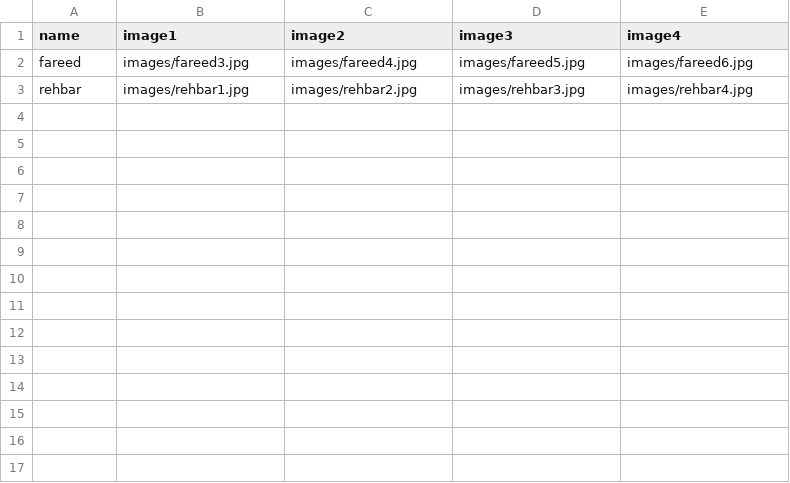
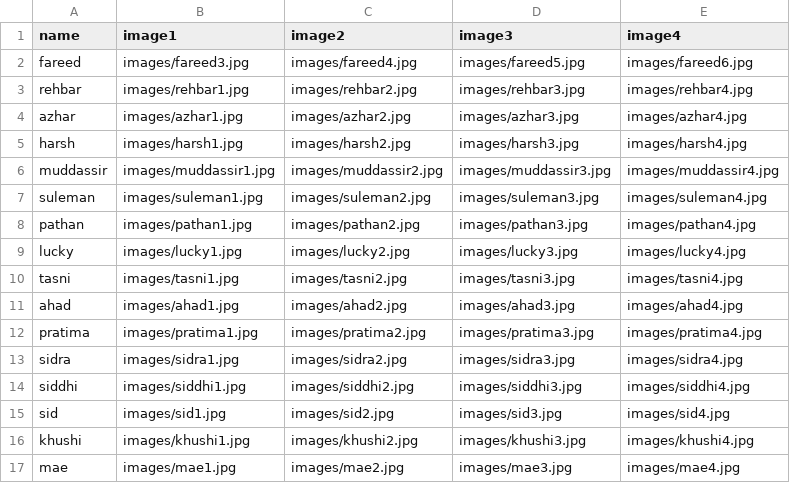
Before and after one commit to Fareed95/Face-detection-attendance-system, a CSV file: Data/dataset.csv, drawn as a sheet.

Commit message:
updated the data

```diff
--- a/Data/dataset.csv
+++ b/Data/dataset.csv
@@ -3 +3,15 @@ fareed, images/fareed3.jpg, images/fareed4.jpg, images/fareed5.jpg, images/faree
 rehbar, images/rehbar1.jpg, images/rehbar2.jpg, images/rehbar3.jpg, images/rehbar4.jpg
+azhar, images/azhar1.jpg, images/azhar2.jpg, images/azhar3.jpg, images/azhar4.jpg
+harsh, images/harsh1.jpg, images/harsh2.jpg, images/harsh3.jpg, images/harsh4.jpg
+muddassir, images/muddassir1.jpg, images/muddassir2.jpg, images/muddassir3.jpg, images/muddassir4.jpg
+suleman, images/suleman1.jpg, images/suleman2.jpg, images/suleman3.jpg, images/suleman4.jpg
+pathan, images/pathan1.jpg, images/pathan2.jpg, images/pathan3.jpg, images/pathan4.jpg
+lucky, images/lucky1.jpg, images/lucky2.jpg, images/lucky3.jpg, images/lucky4.jpg
+tasni, images/tasni1.jpg, images/tasni2.jpg, images/tasni3.jpg, images/tasni4.jpg
+ahad, images/ahad1.jpg, images/ahad2.jpg, images/ahad3.jpg, images/ahad4.jpg
+pratima, images/pratima1.jpg, images/pratima2.jpg, images/pratima3.jpg, images/pratima4.jpg
+sidra, images/sidra1.jpg, images/sidra2.jpg, images/sidra3.jpg, images/sidra4.jpg
+siddhi, images/siddhi1.jpg, images/siddhi2.jpg, images/siddhi3.jpg, images/siddhi4.jpg
+sid, images/sid1.jpg, images/sid2.jpg, images/sid3.jpg, images/sid4.jpg
+khushi, images/khushi1.jpg, images/khushi2.jpg, images/khushi3.jpg, images/khushi4.jpg
+mae, images/mae1.jpg, images/mae2.jpg, images/mae3.jpg, images/mae4.jpg
```
Also changed, not shown: 56 other files.
